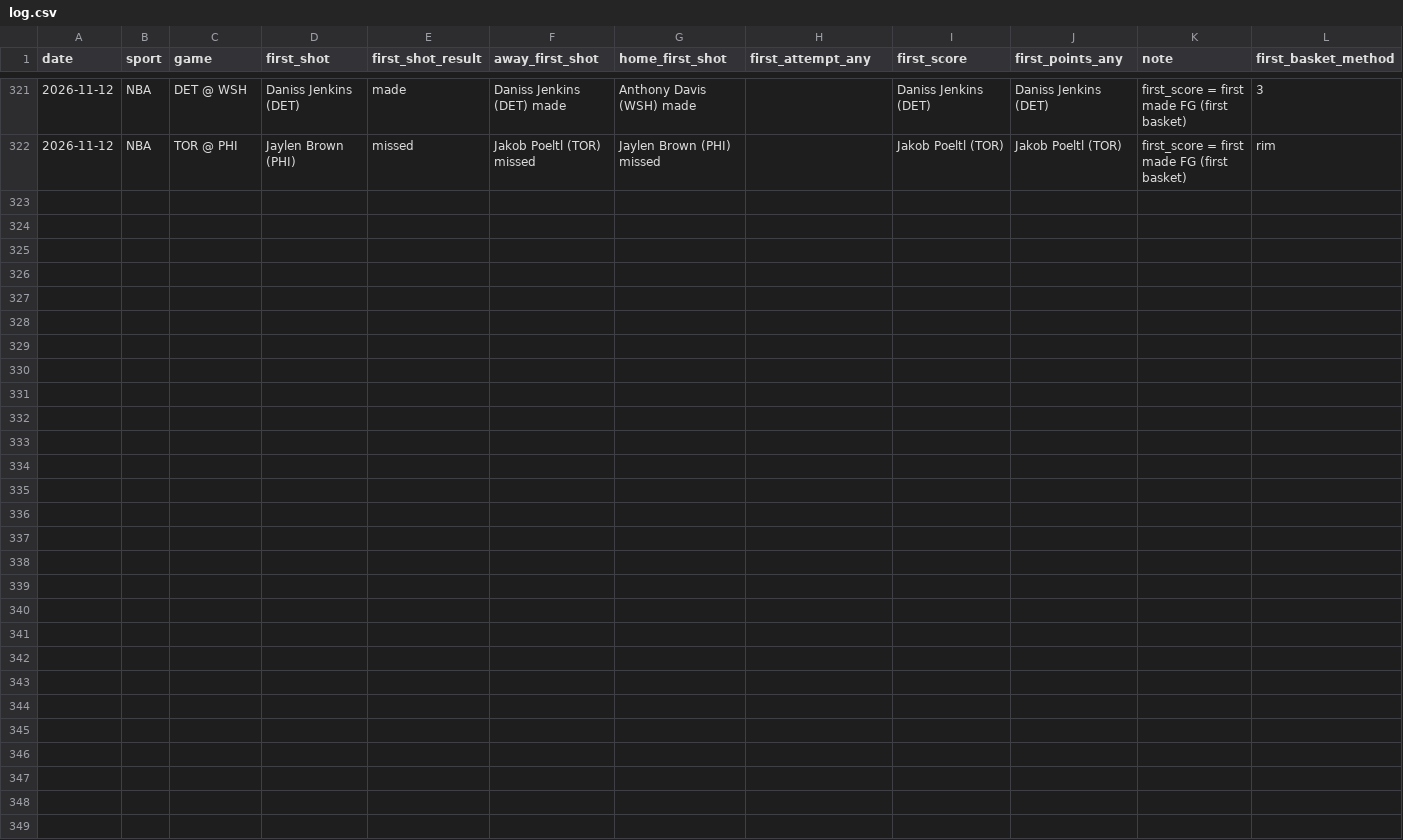
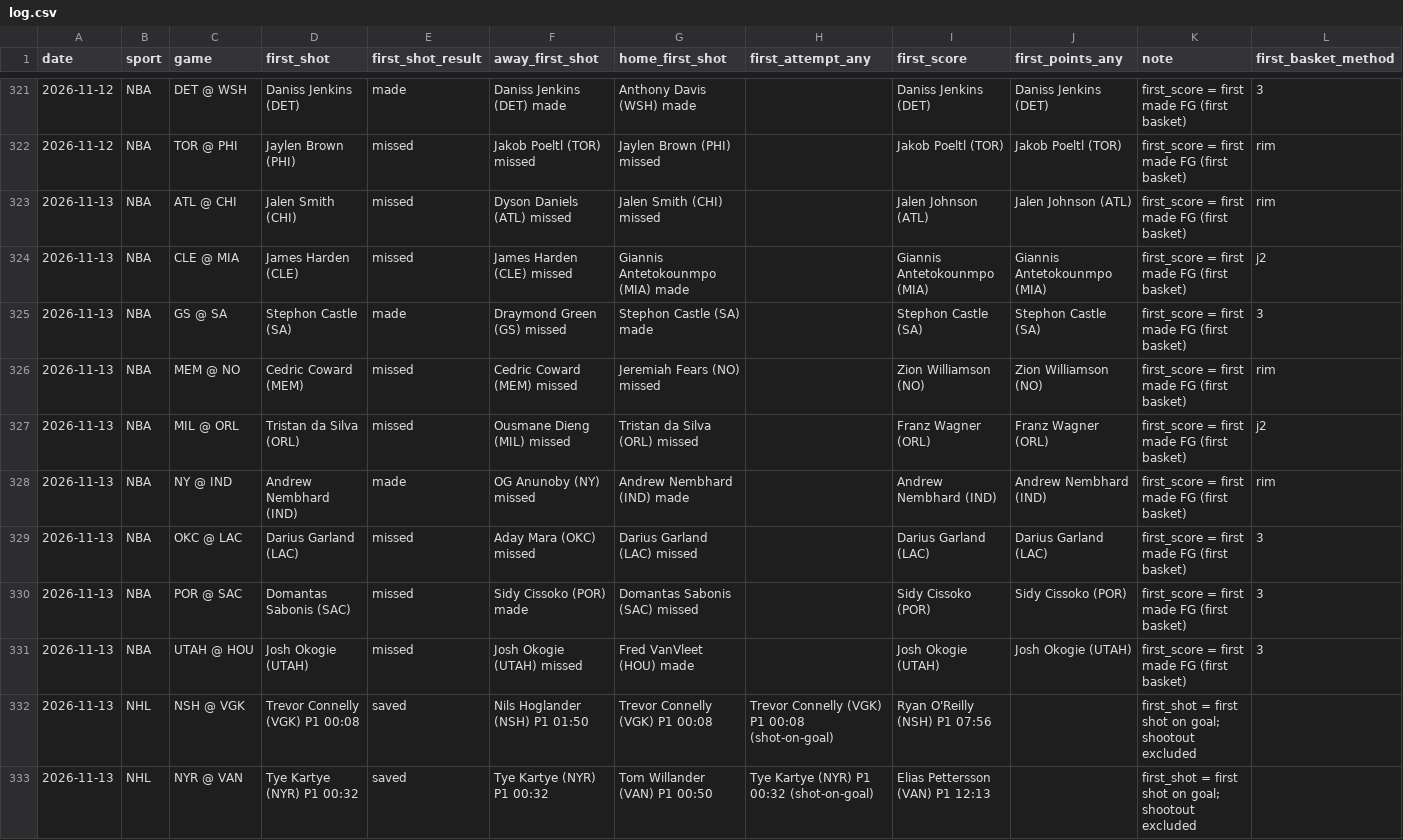
Before and after one commit to babybro652-cmd/Defined-Risk-Trading, a CSV file: analysis/first_events/log.csv, drawn as a sheet; only a part is shown, gaps mark what is left out; rows hold the shown columns only; the diff names each change by its address in the sheet, - before the commit and + after, or states it on an @@ line.

```diff
--- a/analysis/first_events/log.csv
+++ b/analysis/first_events/log.csv
+row 323: 2026-11-13 | NBA | ATL @ CHI | Jalen Smith (CHI) | missed | Dyson Daniels (ATL) missed | Jalen Smith (CHI) missed |  | Jalen Johnson (ATL) | Jalen Johnson (ATL) | first_score = first made FG (first basket) | rim
+row 324: 2026-11-13 | NBA | CLE @ MIA | James Harden (CLE) | missed | James Harden (CLE) missed | Giannis Antetokounmpo (MIA) made |  | Giannis Antetokounmpo (MIA) | Giannis Antetokounmpo (MIA) | first_score = first made FG (first basket) | j2
+row 325: 2026-11-13 | NBA | GS @ SA | Stephon Castle (SA) | made | Draymond Green (GS) missed | Stephon Castle (SA) made |  | Stephon Castle (SA) | Stephon Castle (SA) | first_score = first made FG (first basket) | 3
+row 326: 2026-11-13 | NBA | MEM @ NO | Cedric Coward (MEM) | missed | Cedric Coward (MEM) missed | Jeremiah Fears (NO) missed |  | Zion Williamson (NO) | Zion Williamson (NO) | first_score = first made FG (first basket) | rim
+row 327: 2026-11-13 | NBA | MIL @ ORL | Tristan da Silva (ORL) | missed | Ousmane Dieng (MIL) missed | Tristan da Silva (ORL) missed |  | Franz Wagner (ORL) | Franz Wagner (ORL) | first_score = first made FG (first basket) | j2
+row 328: 2026-11-13 | NBA | NY @ IND | Andrew Nembhard (IND) | made | OG Anunoby (NY) missed | Andrew Nembhard (IND) made |  | Andrew Nembhard (IND) | Andrew Nembhard (IND) | first_score = first made FG (first basket) | rim
+row 329: 2026-11-13 | NBA | OKC @ LAC | Darius Garland (LAC) | missed | Aday Mara (OKC) missed | Darius Garland (LAC) missed |  | Darius Garland (LAC) | Darius Garland (LAC) | first_score = first made FG (first basket) | 3
+row 330: 2026-11-13 | NBA | POR @ SAC | Domantas Sabonis (SAC) | missed | Sidy Cissoko (POR) made | Domantas Sabonis (SAC) missed |  | Sidy Cissoko (POR) | Sidy Cissoko (POR) | first_score = first made FG (first basket) | 3
+row 331: 2026-11-13 | NBA | UTAH @ HOU | Josh Okogie (UTAH) | missed | Josh Okogie (UTAH) missed | Fred VanVleet (HOU) made |  | Josh Okogie (UTAH) | Josh Okogie (UTAH) | first_score = first made FG (first basket) | 3
+row 332: 2026-11-13 | NHL | NSH @ VGK | Trevor Connelly (VGK) P1 00:08 | saved | Nils Hoglander (NSH) P1 01:50 | Trevor Connelly (VGK) P1 00:08 | Trevor Connelly (VGK) P1 00:08 (shot-on-goal) | Ryan O'Reilly (NSH) P1 07:56 |  | first_shot = first shot on goal; shootout excluded
+row 333: 2026-11-13 | NHL | NYR @ VAN | Tye Kartye (NYR) P1 00:32 | saved | Tye Kartye (NYR) P1 00:32 | Tom Willander (VAN) P1 00:50 | Tye Kartye (NYR) P1 00:32 (shot-on-goal) | Elias Pettersson (VAN) P1 12:13 |  | first_shot = first shot on goal; shootout excluded
```
Also changed, not shown: analysis/nba/out/cheatsheet/tipproj_log.csv, analysis/nba/out/nba_tab.csv, 22 other files.
